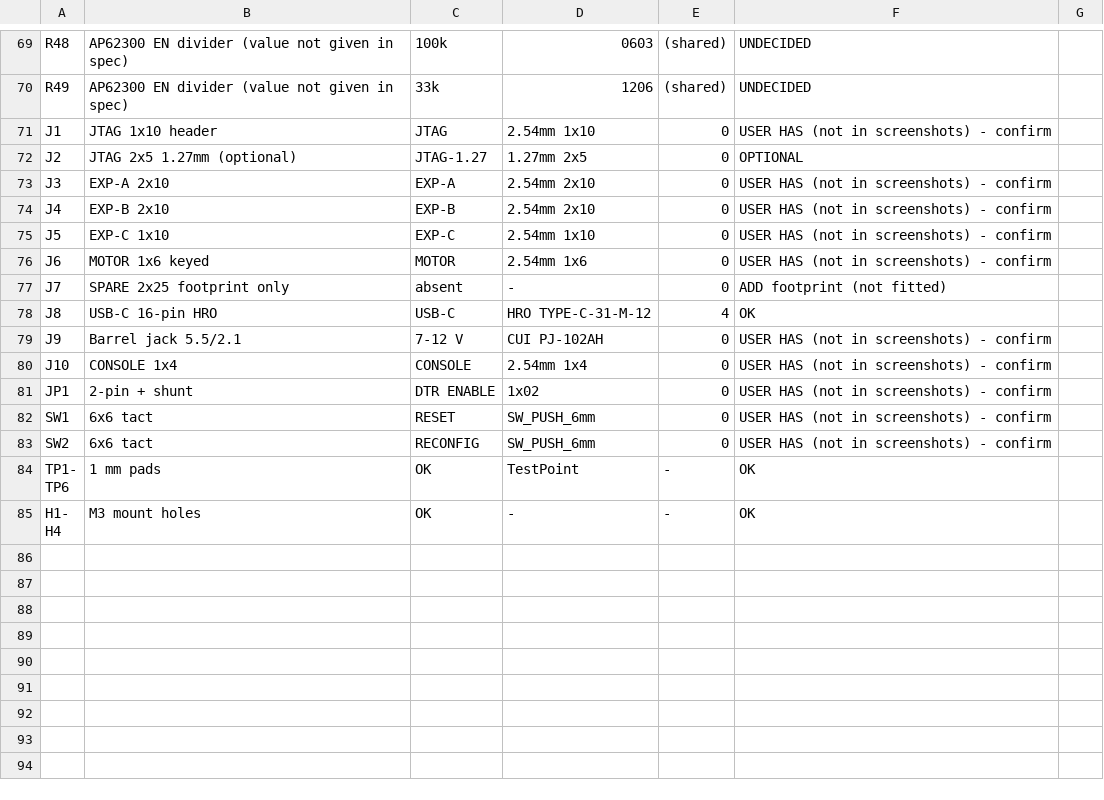
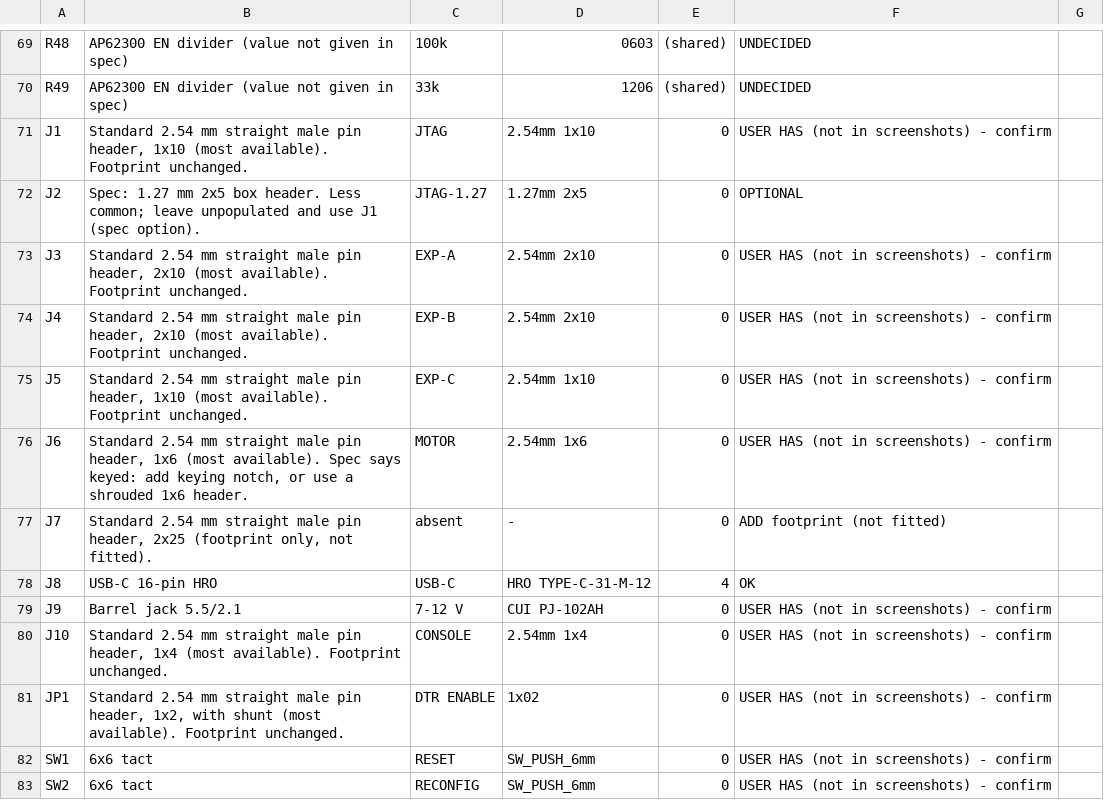
Before and after one commit to Soham121-935/pcb-, a CSV file: rebuild/BOM_rebuild_step1.csv, drawn as a sheet; only a part is shown, gaps mark what is left out; the shorter side is filled out with more unchanged rows.

Commit message:
rebuild: standard 2.54 mm pin headers for all header positions
Co-authored-by: arena-agent <297053741+arena-agent@users.noreply.github.com>

```diff
--- a/rebuild/BOM_rebuild_step1.csv
+++ b/rebuild/BOM_rebuild_step1.csv
@@ -70,13 +70,13 @@ R48,AP62300 EN divider (value not given in spec),100k,0603,(shared),UNDECIDED
 R49,AP62300 EN divider (value not given in spec),33k,1206,(shared),UNDECIDED
-J1,JTAG 1x10 header,JTAG,2.54mm 1x10,0,USER HAS (not in screenshots) - confirm
-J2,JTAG 2x5 1.27mm (optional),JTAG-1.27,1.27mm 2x5,0,OPTIONAL
-J3,EXP-A 2x10,EXP-A,2.54mm 2x10,0,USER HAS (not in screenshots) - confirm
-J4,EXP-B 2x10,EXP-B,2.54mm 2x10,0,USER HAS (not in screenshots) - confirm
-J5,EXP-C 1x10,EXP-C,2.54mm 1x10,0,USER HAS (not in screenshots) - confirm
-J6,MOTOR 1x6 keyed,MOTOR,2.54mm 1x6,0,USER HAS (not in screenshots) - confirm
-J7,SPARE 2x25 footprint only,absent,-,0,ADD footprint (not fitted)
+J1,"Standard 2.54 mm straight male pin header, 1x10 (most available). Footprint unchanged.",JTAG,2.54mm 1x10,0,USER HAS (not in screenshots) - confirm
+J2,Spec: 1.27 mm 2x5 box header. Less common; leave unpopulated and use J1 (spec option).,JTAG-1.27,1.27mm 2x5,0,OPTIONAL
+J3,"Standard 2.54 mm straight male pin header, 2x10 (most available). Footprint unchanged.",EXP-A,2.54mm 2x10,0,USER HAS (not in screenshots) - confirm
+J4,"Standard 2.54 mm straight male pin header, 2x10 (most available). Footprint unchanged.",EXP-B,2.54mm 2x10,0,USER HAS (not in screenshots) - confirm
+J5,"Standard 2.54 mm straight male pin header, 1x10 (most available). Footprint unchanged.",EXP-C,2.54mm 1x10,0,USER HAS (not in screenshots) - confirm
+J6,"Standard 2.54 mm straight male pin header, 1x6 (most available). Spec says keyed: add keying notch, or use a shrouded 1x6 header.",MOTOR,2.54mm 1x6,0,USER HAS (not in screenshots) - confirm
+J7,"Standard 2.54 mm straight male pin header, 2x25 (footprint only, not fitted).",absent,-,0,ADD footprint (not fitted)
 J8,USB-C 16-pin HRO,USB-C,HRO TYPE-C-31-M-12,4,OK
 J9,Barrel jack 5.5/2.1,7-12 V,CUI PJ-102AH,0,USER HAS (not in screenshots) - confirm
-J10,CONSOLE 1x4,CONSOLE,2.54mm 1x4,0,USER HAS (not in screenshots) - confirm
-JP1,2-pin + shunt,DTR ENABLE,1x02,0,USER HAS (not in screenshots) - confirm
+J10,"Standard 2.54 mm straight male pin header, 1x4 (most available). Footprint unchanged.",CONSOLE,2.54mm 1x4,0,USER HAS (not in screenshots) - confirm
+JP1,"Standard 2.54 mm straight male pin header, 1x2, with shunt (most available). Footprint unchanged.",DTR ENABLE,1x02,0,USER HAS (not in screenshots) - confirm
 SW1,6x6 tact,RESET,SW_PUSH_6mm,0,USER HAS (not in screenshots) - confirm
```
Also changed, not shown: 3 other files.
